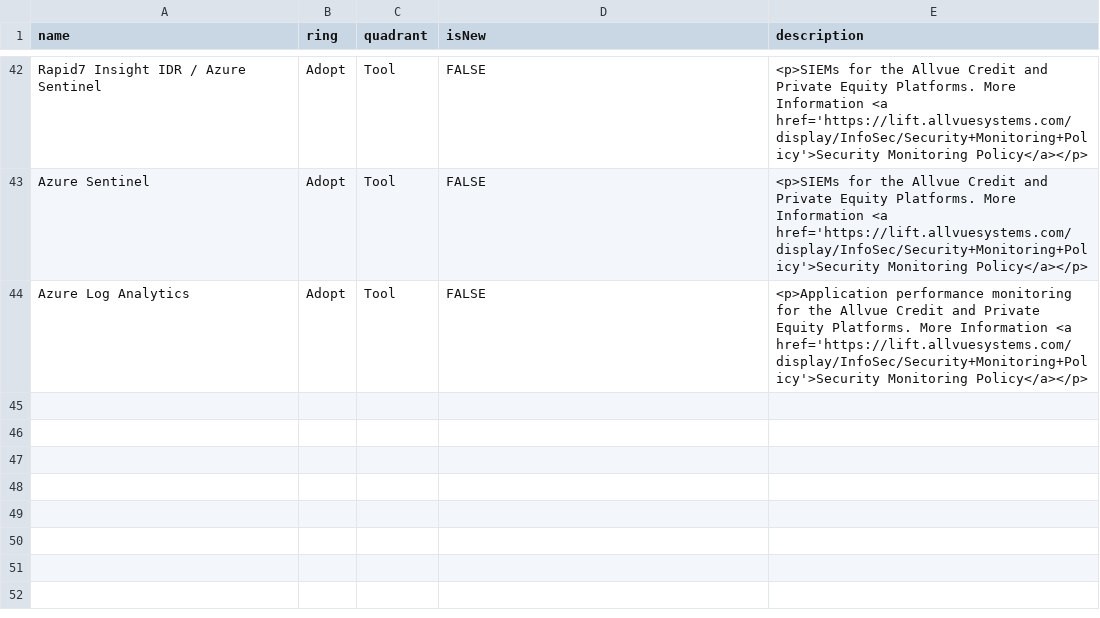
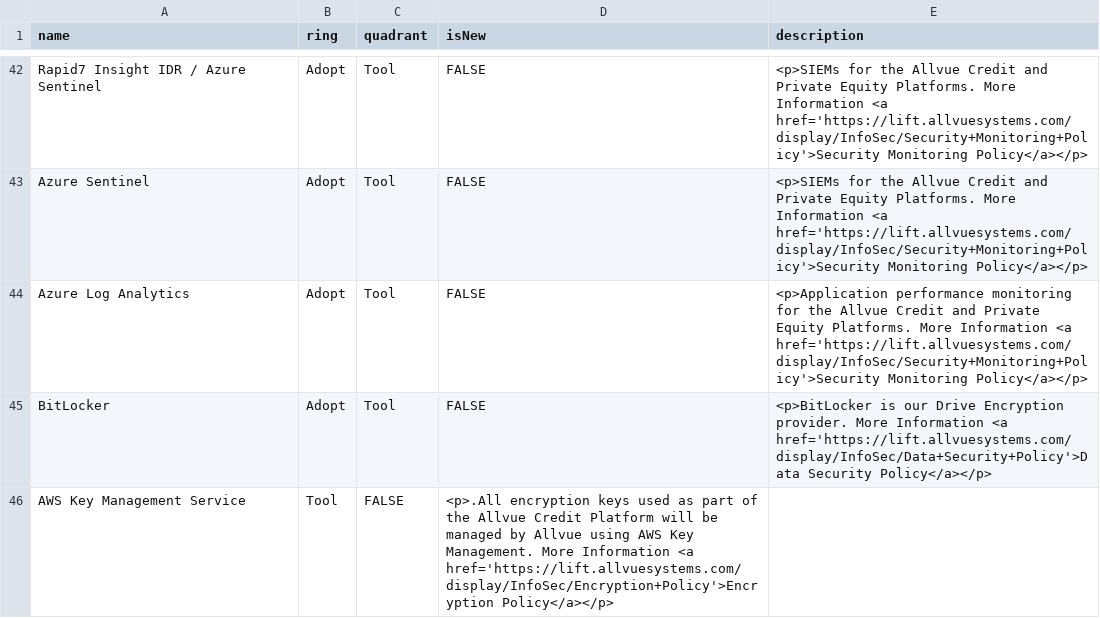
Before and after one commit to RonKewish36/build-your-own-radar, a CSV file: AllvueTechnologyRadar.csv, drawn as a sheet; only a part is shown, gaps mark what is left out; the diff covers the shown part only.

Commit message:
Update AllvueTechnologyRadar.csv

```diff
--- a/AllvueTechnologyRadar.csv
+++ b/AllvueTechnologyRadar.csv
@@ -44 +44,3 @@ Azure Sentinel,Adopt,Tool,FALSE,"<p>SIEMs for the Allvue Credit and Private Equi
 Azure Log Analytics,Adopt,Tool,FALSE,"<p>Application performance monitoring for the Allvue Credit and Private Equity Platforms. More Information <a href='https://lift.allvuesystems.com/display/InfoSec/Security+Monitoring+Policy'>Security Monitoring Policy</a></p>"
+BitLocker,Adopt,Tool,FALSE,"<p>BitLocker is our Drive Encryption provider. More Information <a href='https://lift.allvuesystems.com/display/InfoSec/Data+Security+Policy'>Data Security Policy</a></p>"
+AWS Key Management Service,Tool,FALSE,"<p>.All encryption keys used as part of the Allvue Credit Platform will be managed by Allvue using AWS Key Management. More Information <a href='https://lift.allvuesystems.com/display/InfoSec/Encryption+Policy'>Encryption Policy</a></p>"
```
Also changed, not shown: 2 added rows elsewhere in this file.
